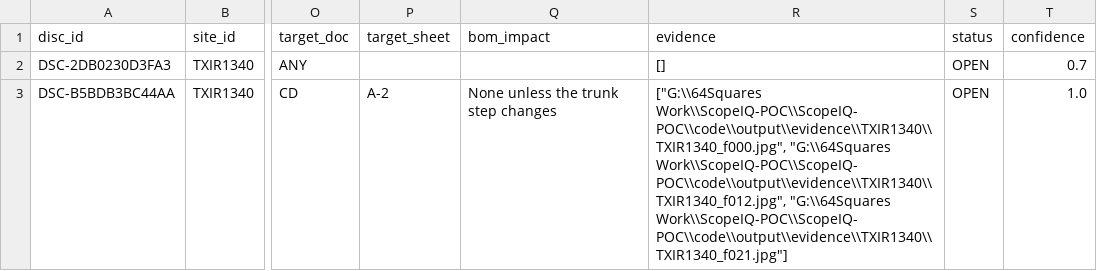
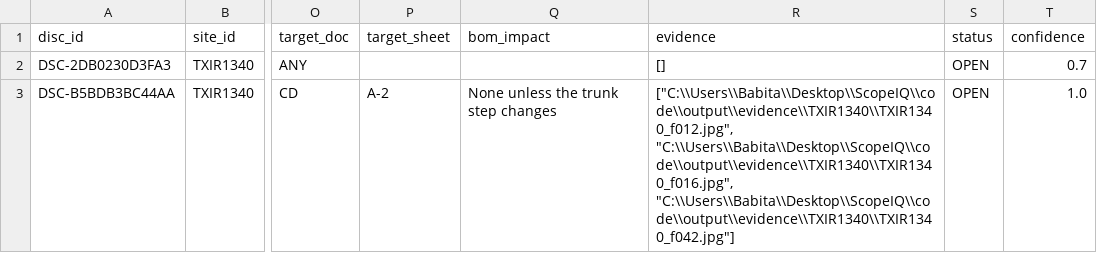
Before and after one commit to 64SquaresApexLLP/ScopeIQ, a CSV file: code/output/sites/TXIR1340/redlines/TXIR1340_discrepancies.csv, drawn as a sheet; only a part is shown, gaps mark what is left out; the diff covers the shown part only; the diff names each change by its address in the sheet, - before the commit and + after, or states it on an @@ line.

```diff
--- a/code/output/sites/TXIR1340/redlines/TXIR1340_discrepancies.csv
+++ b/code/output/sites/TXIR1340/redlines/TXIR1340_discrepancies.csv
-R3 (evidence): ["G:\\64Squares Work\\ScopeIQ-POC\\ScopeIQ-POC\\code\\output\\evidence\\TXIR1340\\TXIR1340_f000.jpg", "G:\\64Squares Work\\ScopeIQ-POC\\ScopeIQ-POC\\code\\output\\evidence\\TXIR1340\\TXIR1340_f012.jpg", "G:\\64Squares Work\\ScopeIQ-POC\\ScopeIQ-POC\\code\\output\\evidence\\TXIR1340\\TXIR1340_f021.jpg"]
+R3 (evidence): ["C:\\Users\\Babita\\Desktop\\ScopeIQ\\code\\output\\evidence\\TXIR1340\\TXIR1340_f012.jpg", "C:\\Users\\Babita\\Desktop\\ScopeIQ\\code\\output\\evidence\\TXIR1340\\TXIR1340_f016.jpg", "C:\\Users\\Babita\\Desktop\\ScopeIQ\\code\\output\\evidence\\TXIR1340\\TXIR1340_f042.jpg"]
```
Also changed, not shown: 1 removed row elsewhere in this file, code/output/sites/TXDE0831/redlines/TXDE0831_discrepancies.csv, code/output/sites/TXFW2217/redlines/TXFW2217_discrepancies.csv, 48 other files.
